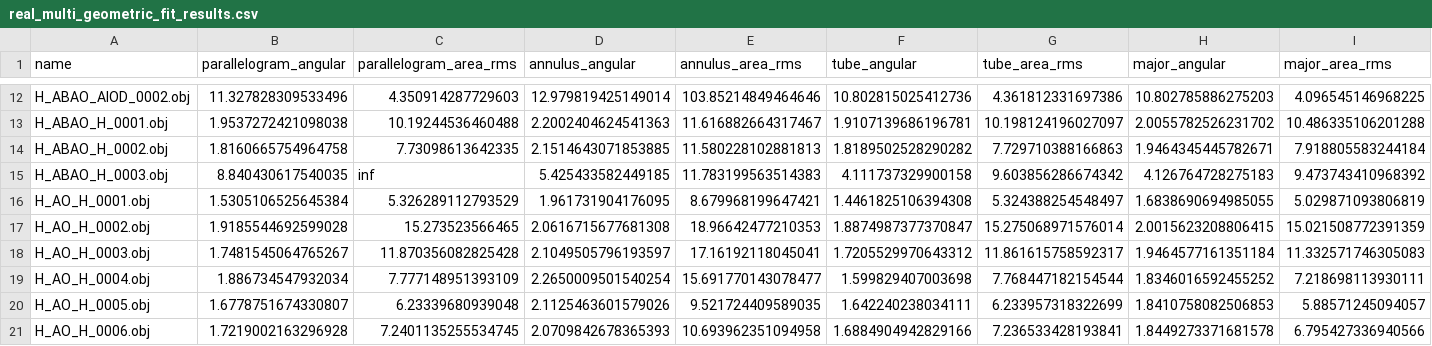
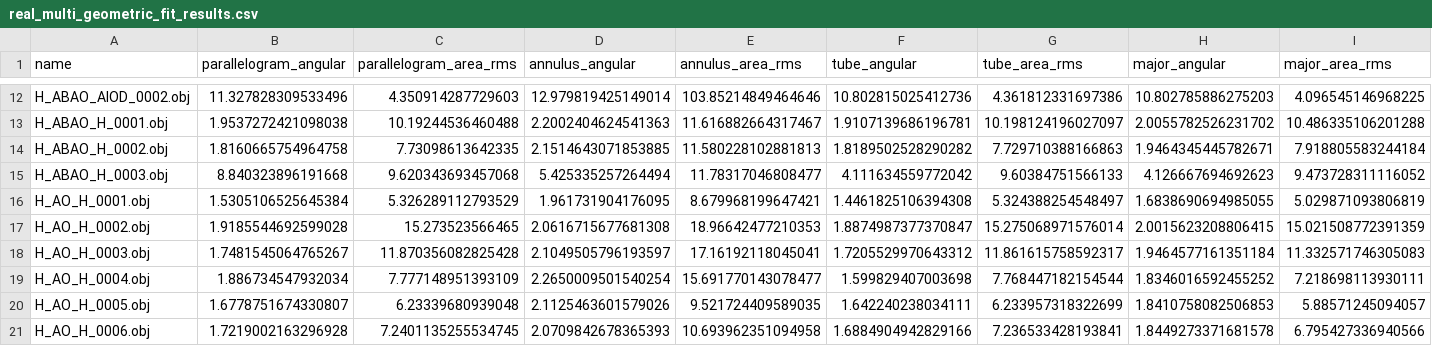
Before and after one commit to syyyyyao/tube-conformal, a CSV file: benchmark_results/geometric_fit_results/real_multi_geometric_fit_results.csv, drawn as a sheet; only a part is shown, gaps mark what is left out; the diff covers the shown part only; the diff names each change by its address in the sheet, - before the commit and + after, or states it on an @@ line.

```diff
--- a/benchmark_results/geometric_fit_results/real_multi_geometric_fit_results.csv
+++ b/benchmark_results/geometric_fit_results/real_multi_geometric_fit_results.csv
-B15 (parallelogram_angular): 8.840430617540035
+B15 (parallelogram_angular): 8.840323896191668
-C15 (parallelogram_area_rms): inf
+C15 (parallelogram_area_rms): 9.620343693457068
-D15 (annulus_angular): 5.425433582449185
+D15 (annulus_angular): 5.425335257264494
-E15 (annulus_area_rms): 11.783199563514383
+E15 (annulus_area_rms): 11.78317046808477
-F15 (tube_angular): 4.111737329900158
+F15 (tube_angular): 4.111634559772042
-G15 (tube_area_rms): 9.603856286674342
+G15 (tube_area_rms): 9.60384751566133
-H15 (major_angular): 4.126764728275183
+H15 (major_angular): 4.126667694692623
-I15 (major_area_rms): 9.473743410968392
+I15 (major_area_rms): 9.473728311116052
```
Also changed, not shown: 32 edited cells elsewhere in this file, benchmark_results/geometric_fit_results/real_single_geometric_fit_results.csv.
